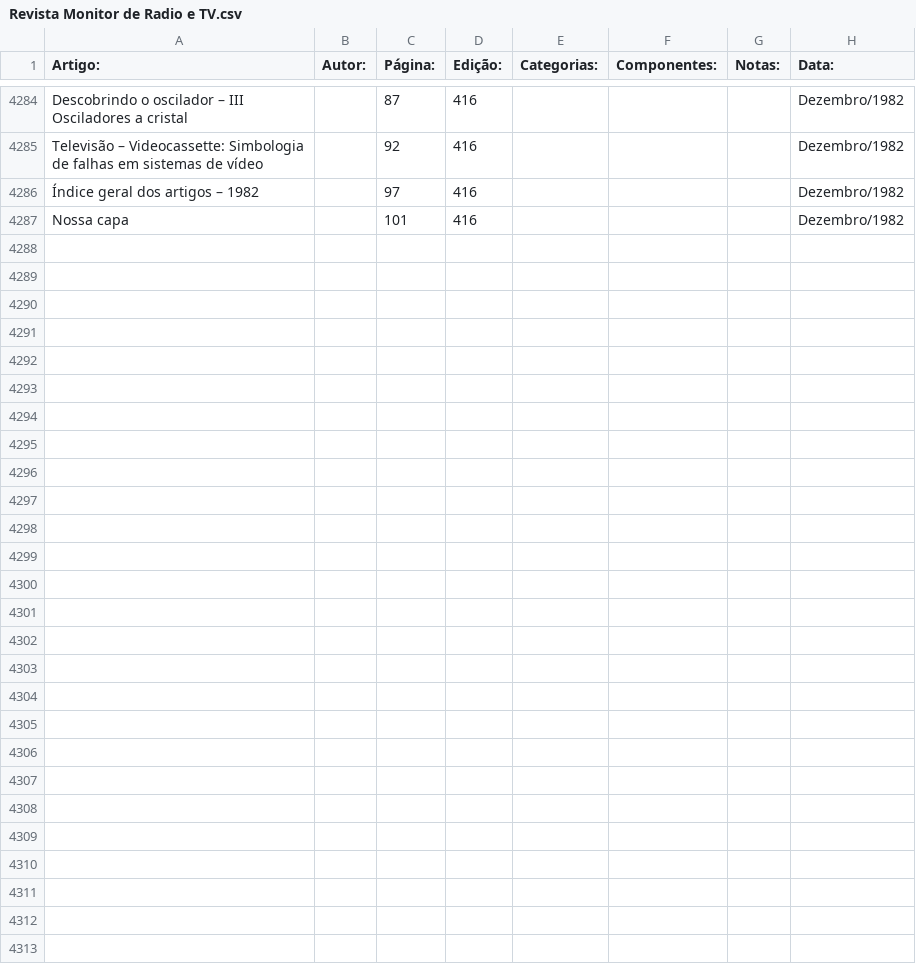
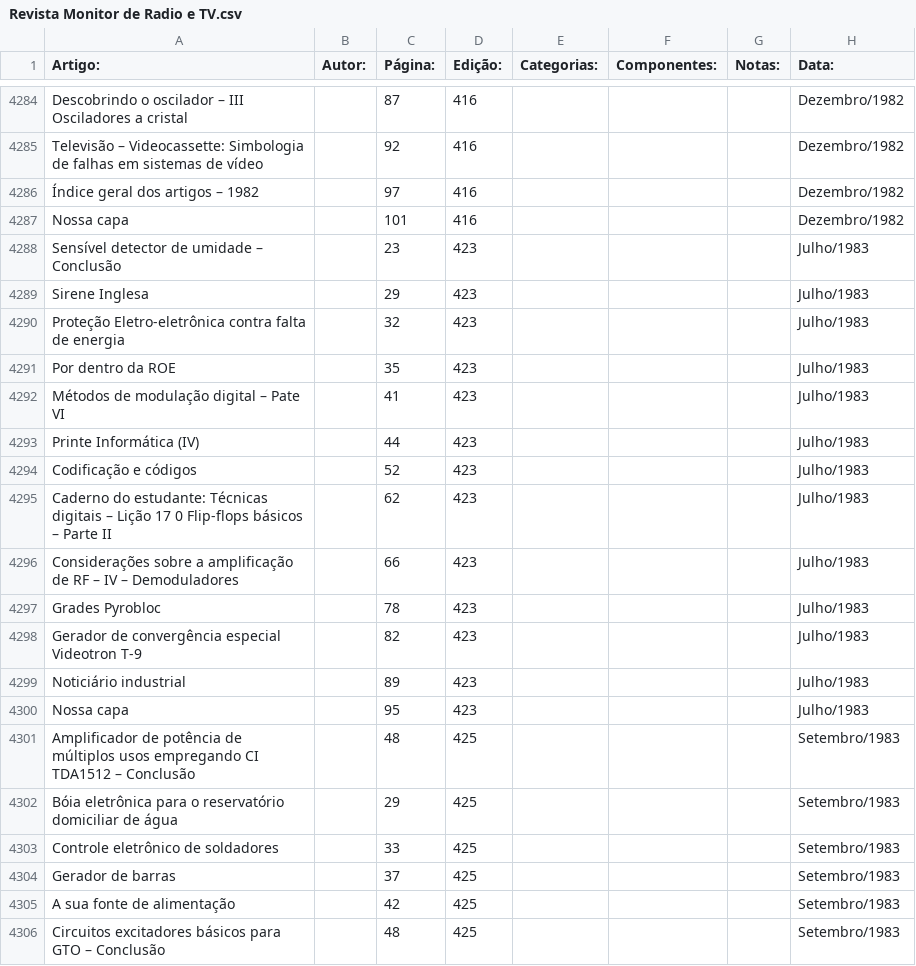
Before and after one commit to Pakequis/Indices_revistas_de_eletronica, a CSV file: Indices/Revista Monitor de Radio e TV.csv, drawn as a sheet; only a part is shown, gaps mark what is left out; the diff covers the shown part only; the diff names each change by its address in the sheet, - before the commit and + after, or states it on an @@ line.

Commit message:
concluido com o ano de 1983

```diff
--- a/Indices/Revista Monitor de Radio e TV.csv
+++ b/Indices/Revista Monitor de Radio e TV.csv
+row 4288: Sensível detector de umidade – Conclusão |  | 23 | 423 |  |  |  | Julho/1983
+row 4289: Sirene Inglesa |  | 29 | 423 |  |  |  | Julho/1983
+row 4290: Proteção Eletro-eletrônica contra falta de energia |  | 32 | 423 |  |  |  | Julho/1983
+row 4291: Por dentro da ROE |  | 35 | 423 |  |  |  | Julho/1983
+row 4292: Métodos de modulação digital – Pate VI |  | 41 | 423 |  |  |  | Julho/1983
+row 4293: Printe Informática (IV) |  | 44 | 423 |  |  |  | Julho/1983
+row 4294: Codificação e códigos |  | 52 | 423 |  |  |  | Julho/1983
+row 4295: Caderno do estudante: Técnicas digitais – Lição 17 0 Flip-flops básicos – Parte II |  | 62 | 423 |  |  |  | Julho/1983
+row 4296: Considerações sobre a amplificação de RF – IV – Demoduladores |  | 66 | 423 |  |  |  | Julho/1983
+row 4297: Grades Pyrobloc |  | 78 | 423 |  |  |  | Julho/1983
+row 4298: Gerador de convergência especial Videotron T-9 |  | 82 | 423 |  |  |  | Julho/1983
+row 4299: Noticiário industrial |  | 89 | 423 |  |  |  | Julho/1983
+row 4300: Nossa capa |  | 95 | 423 |  |  |  | Julho/1983
+row 4301: Amplificador de potência de múltiplos usos empregando CI TDA1512 – Conclusão |  | 48 | 425 |  |  |  | Setembro/1983
+row 4302: Bóia eletrônica para o reservatório domiciliar de água |  | 29 | 425 |  |  |  | Setembro/1983
+row 4303: Controle eletrônico de soldadores |  | 33 | 425 |  |  |  | Setembro/1983
+row 4304: Gerador de barras |  | 37 | 425 |  |  |  | Setembro/1983
+row 4305: A sua fonte de alimentação |  | 42 | 425 |  |  |  | Setembro/1983
+row 4306: Circuitos excitadores básicos para GTO – Conclusão |  | 48 | 425 |  |  |  | Setembro/1983
```
Also changed, not shown: 21 added rows elsewhere in this file.
